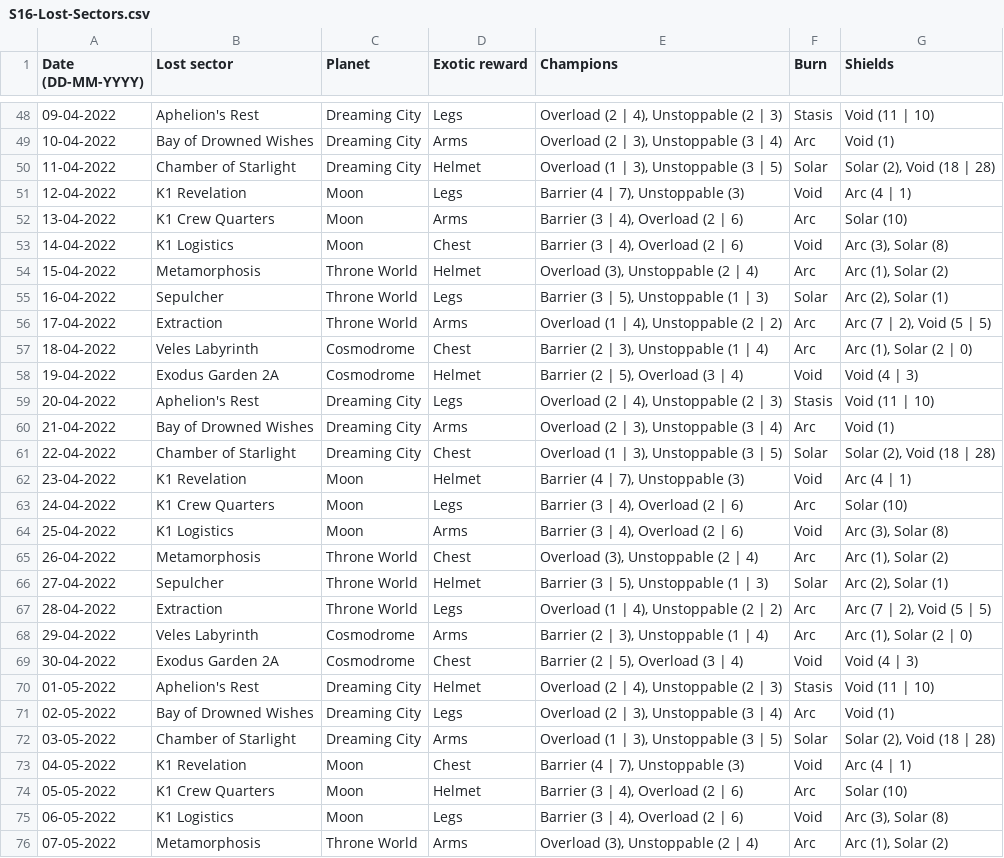
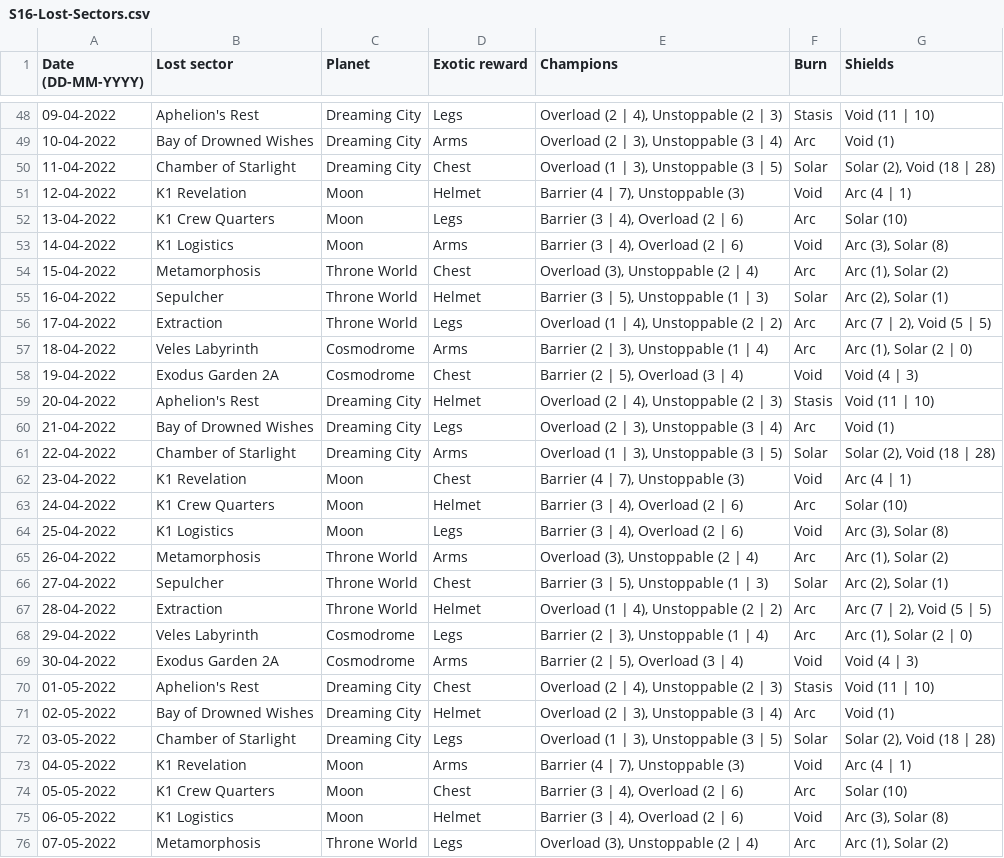
Before and after one commit to quiffboy/Destiny2-lost-sectors, a CSV file: S16-Lost-Sectors.csv, drawn as a sheet; only a part is shown, gaps mark what is left out; the diff covers the shown part only.

Commit message:
Fix cut and paste error is later rotations

```diff
--- a/S16-Lost-Sectors.csv
+++ b/S16-Lost-Sectors.csv
@@ -49,28 +49,28 @@ Date (DD-MM-YYYY),Lost sector,Planet,Exotic reward,Champions,Burn,Shields
 10-04-2022,Bay of Drowned Wishes,Dreaming City,Arms,"Overload (2 | 3), Unstoppable (3 | 4)",Arc,Void (1)
-11-04-2022,Chamber of Starlight,Dreaming City,Helmet,"Overload (1 | 3), Unstoppable (3 | 5)",Solar,"Solar (2), Void (18 | 28)"
-12-04-2022,K1 Revelation,Moon,Legs,"Barrier (4 | 7), Unstoppable (3)",Void,Arc (4 | 1)
-13-04-2022,K1 Crew Quarters,Moon,Arms,"Barrier (3 | 4), Overload (2 | 6)",Arc,Solar (10)
-14-04-2022,K1 Logistics,Moon,Chest,"Barrier (3 | 4), Overload (2 | 6)",Void,"Arc (3), Solar (8)"
-15-04-2022,Metamorphosis,Throne World,Helmet,"Overload (3), Unstoppable (2 | 4)",Arc,"Arc (1), Solar (2)"
-16-04-2022,Sepulcher,Throne World,Legs,"Barrier (3 | 5), Unstoppable (1 | 3)",Solar,"Arc (2), Solar (1)"
-17-04-2022,Extraction,Throne World,Arms,"Overload (1 | 4), Unstoppable (2 | 2)",Arc,"Arc (7 | 2), Void (5 | 5)"
-18-04-2022,Veles Labyrinth,Cosmodrome,Chest,"Barrier (2 | 3), Unstoppable (1 | 4)",Arc,"Arc (1), Solar (2 | 0)"
-19-04-2022,Exodus Garden 2A,Cosmodrome,Helmet,"Barrier (2 | 5), Overload (3 | 4)",Void,Void (4 | 3)
-20-04-2022,Aphelion's Rest,Dreaming City,Legs,"Overload (2 | 4), Unstoppable (2 | 3)",Stasis,Void (11 | 10)
-21-04-2022,Bay of Drowned Wishes,Dreaming City,Arms,"Overload (2 | 3), Unstoppable (3 | 4)",Arc,Void (1)
-22-04-2022,Chamber of Starlight,Dreaming City,Chest,"Overload (1 | 3), Unstoppable (3 | 5)",Solar,"Solar (2), Void (18 | 28)"
-23-04-2022,K1 Revelation,Moon,Helmet,"Barrier (4 | 7), Unstoppable (3)",Void,Arc (4 | 1)
-24-04-2022,K1 Crew Quarters,Moon,Legs,"Barrier (3 | 4), Overload (2 | 6)",Arc,Solar (10)
-25-04-2022,K1 Logistics,Moon,Arms,"Barrier (3 | 4), Overload (2 | 6)",Void,"Arc (3), Solar (8)"
-26-04-2022,Metamorphosis,Throne World,Chest,"Overload (3), Unstoppable (2 | 4)",Arc,"Arc (1), Solar (2)"
-27-04-2022,Sepulcher,Throne World,Helmet,"Barrier (3 | 5), Unstoppable (1 | 3)",Solar,"Arc (2), Solar (1)"
-28-04-2022,Extraction,Throne World,Legs,"Overload (1 | 4), Unstoppable (2 | 2)",Arc,"Arc (7 | 2), Void (5 | 5)"
-29-04-2022,Veles Labyrinth,Cosmodrome,Arms,"Barrier (2 | 3), Unstoppable (1 | 4)",Arc,"Arc (1), Solar (2 | 0)"
-30-04-2022,Exodus Garden 2A,Cosmodrome,Chest,"Barrier (2 | 5), Overload (3 | 4)",Void,Void (4 | 3)
-01-05-2022,Aphelion's Rest,Dreaming City,Helmet,"Overload (2 | 4), Unstoppable (2 | 3)",Stasis,Void (11 | 10)
-02-05-2022,Bay of Drowned Wishes,Dreaming City,Legs,"Overload (2 | 3), Unstoppable (3 | 4)",Arc,Void (1)
-03-05-2022,Chamber of Starlight,Dreaming City,Arms,"Overload (1 | 3), Unstoppable (3 | 5)",Solar,"Solar (2), Void (18 | 28)"
-04-05-2022,K1 Revelation,Moon,Chest,"Barrier (4 | 7), Unstoppable (3)",Void,Arc (4 | 1)
-05-05-2022,K1 Crew Quarters,Moon,Helmet,"Barrier (3 | 4), Overload (2 | 6)",Arc,Solar (10)
-06-05-2022,K1 Logistics,Moon,Legs,"Barrier (3 | 4), Overload (2 | 6)",Void,"Arc (3), Solar (8)"
-07-05-2022,Metamorphosis,Throne World,Arms,"Overload (3), Unstoppable (2 | 4)",Arc,"Arc (1), Solar (2)"
+11-04-2022,Chamber of Starlight,Dreaming City,Chest,"Overload (1 | 3), Unstoppable (3 | 5)",Solar,"Solar (2), Void (18 | 28)"
+12-04-2022,K1 Revelation,Moon,Helmet,"Barrier (4 | 7), Unstoppable (3)",Void,Arc (4 | 1)
+13-04-2022,K1 Crew Quarters,Moon,Legs,"Barrier (3 | 4), Overload (2 | 6)",Arc,Solar (10)
+14-04-2022,K1 Logistics,Moon,Arms,"Barrier (3 | 4), Overload (2 | 6)",Void,"Arc (3), Solar (8)"
+15-04-2022,Metamorphosis,Throne World,Chest,"Overload (3), Unstoppable (2 | 4)",Arc,"Arc (1), Solar (2)"
+16-04-2022,Sepulcher,Throne World,Helmet,"Barrier (3 | 5), Unstoppable (1 | 3)",Solar,"Arc (2), Solar (1)"
+17-04-2022,Extraction,Throne World,Legs,"Overload (1 | 4), Unstoppable (2 | 2)",Arc,"Arc (7 | 2), Void (5 | 5)"
+18-04-2022,Veles Labyrinth,Cosmodrome,Arms,"Barrier (2 | 3), Unstoppable (1 | 4)",Arc,"Arc (1), Solar (2 | 0)"
+19-04-2022,Exodus Garden 2A,Cosmodrome,Chest,"Barrier (2 | 5), Overload (3 | 4)",Void,Void (4 | 3)
+20-04-2022,Aphelion's Rest,Dreaming City,Helmet,"Overload (2 | 4), Unstoppable (2 | 3)",Stasis,Void (11 | 10)
+21-04-2022,Bay of Drowned Wishes,Dreaming City,Legs,"Overload (2 | 3), Unstoppable (3 | 4)",Arc,Void (1)
+22-04-2022,Chamber of Starlight,Dreaming City,Arms,"Overload (1 | 3), Unstoppable (3 | 5)",Solar,"Solar (2), Void (18 | 28)"
+23-04-2022,K1 Revelation,Moon,Chest,"Barrier (4 | 7), Unstoppable (3)",Void,Arc (4 | 1)
+24-04-2022,K1 Crew Quarters,Moon,Helmet,"Barrier (3 | 4), Overload (2 | 6)",Arc,Solar (10)
+25-04-2022,K1 Logistics,Moon,Legs,"Barrier (3 | 4), Overload (2 | 6)",Void,"Arc (3), Solar (8)"
+26-04-2022,Metamorphosis,Throne World,Arms,"Overload (3), Unstoppable (2 | 4)",Arc,"Arc (1), Solar (2)"
+27-04-2022,Sepulcher,Throne World,Chest,"Barrier (3 | 5), Unstoppable (1 | 3)",Solar,"Arc (2), Solar (1)"
+28-04-2022,Extraction,Throne World,Helmet,"Overload (1 | 4), Unstoppable (2 | 2)",Arc,"Arc (7 | 2), Void (5 | 5)"
+29-04-2022,Veles Labyrinth,Cosmodrome,Legs,"Barrier (2 | 3), Unstoppable (1 | 4)",Arc,"Arc (1), Solar (2 | 0)"
+30-04-2022,Exodus Garden 2A,Cosmodrome,Arms,"Barrier (2 | 5), Overload (3 | 4)",Void,Void (4 | 3)
+01-05-2022,Aphelion's Rest,Dreaming City,Chest,"Overload (2 | 4), Unstoppable (2 | 3)",Stasis,Void (11 | 10)
+02-05-2022,Bay of Drowned Wishes,Dreaming City,Helmet,"Overload (2 | 3), Unstoppable (3 | 4)",Arc,Void (1)
+03-05-2022,Chamber of Starlight,Dreaming City,Legs,"Overload (1 | 3), Unstoppable (3 | 5)",Solar,"Solar (2), Void (18 | 28)"
+04-05-2022,K1 Revelation,Moon,Arms,"Barrier (4 | 7), Unstoppable (3)",Void,Arc (4 | 1)
+05-05-2022,K1 Crew Quarters,Moon,Chest,"Barrier (3 | 4), Overload (2 | 6)",Arc,Solar (10)
+06-05-2022,K1 Logistics,Moon,Helmet,"Barrier (3 | 4), Overload (2 | 6)",Void,"Arc (3), Solar (8)"
+07-05-2022,Metamorphosis,Throne World,Legs,"Overload (3), Unstoppable (2 | 4)",Arc,"Arc (1), Solar (2)"
```
Also changed, not shown: 16 edited cells elsewhere in this file.
